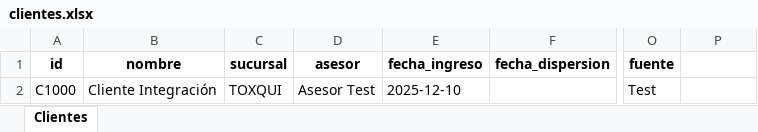
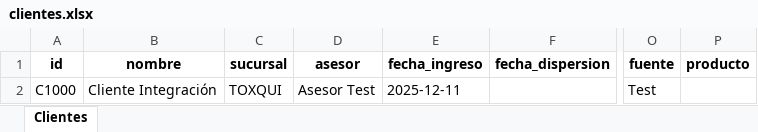
Before and after one commit to A01753312/BEWORK, an Excel workbook: data/clientes.xlsx, sheet Clientes, drawn as a sheet; only a part is shown, gaps mark what is left out; values as stored, in another font and other column widths than the file's, no borders; the diff names each change by its address in the sheet, - before the commit and + after, or states it on an @@ line.

Commit message:
Add 'producto' to client form; remove 'Analista' from alta; other small fixes

```diff
--- a/data/clientes.xlsx (sheet Clientes)
+++ b/data/clientes.xlsx (sheet Clientes)
-P1: (empty)
+P1: producto
-E2 (fecha_ingreso): 2025-12-10
+E2 (fecha_ingreso): 2025-12-11
```
Also changed, not shown: 1 other file.
